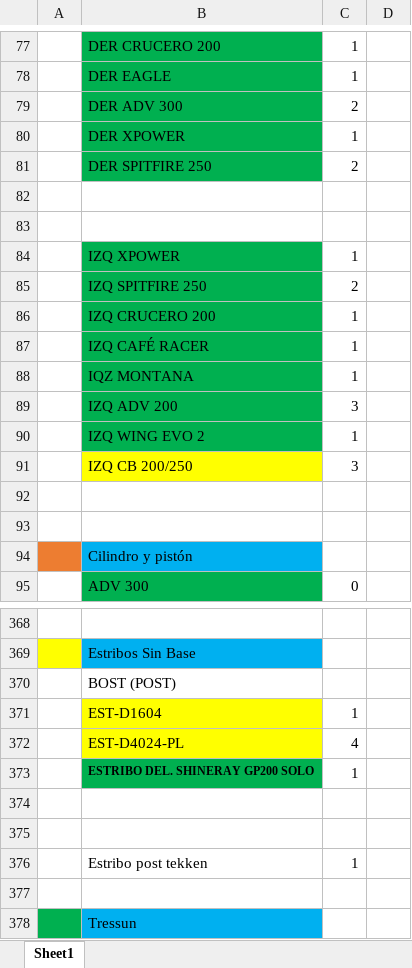
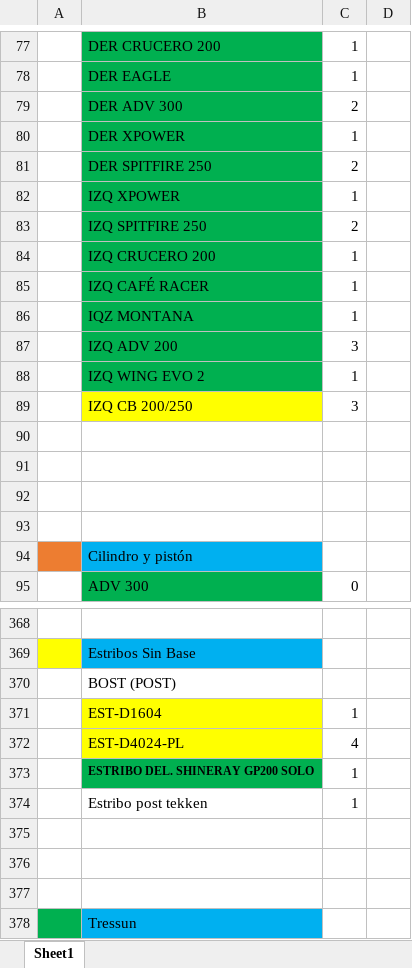
Before and after one commit to VenGenetic/Sistema_ERP, an Excel workbook: inventario desorganizado/New Intventory leo.xlsx, sheet Sheet1, drawn as a sheet; only a part is shown, gaps mark what is left out; values as stored, in another font and other column widths than the file's, no borders; removed rows and columns are numbered as before the commit, all else as after; the diff names each change by its address in the sheet, - before the commit and + after, or states it on an @@ line.

```diff
--- a/inventario desorganizado/New Intventory leo.xlsx (sheet Sheet1)
+++ b/inventario desorganizado/New Intventory leo.xlsx (sheet Sheet1)
-row 82: (empty)
-row 83: (empty)
+row 90: (empty)
+row 91: (empty)
@@ row 376 moved to row 374: Estribo post tekken @@
```
Also changed, not shown: 1 other file.
